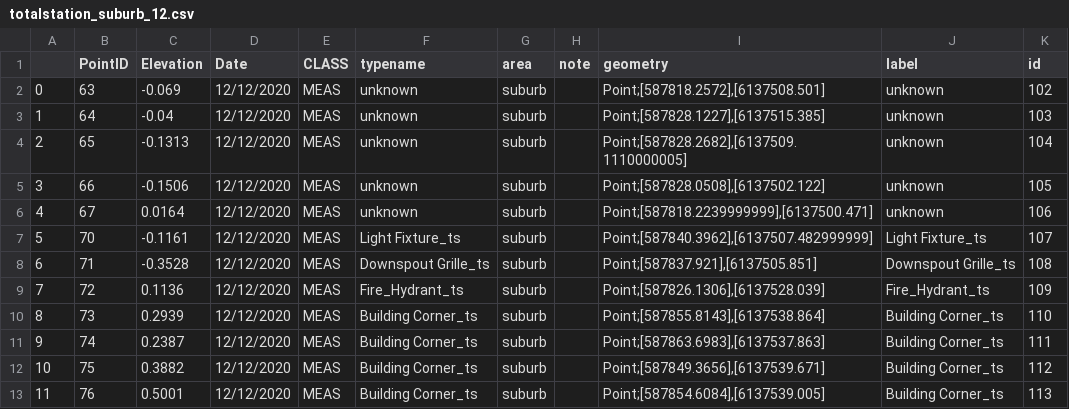
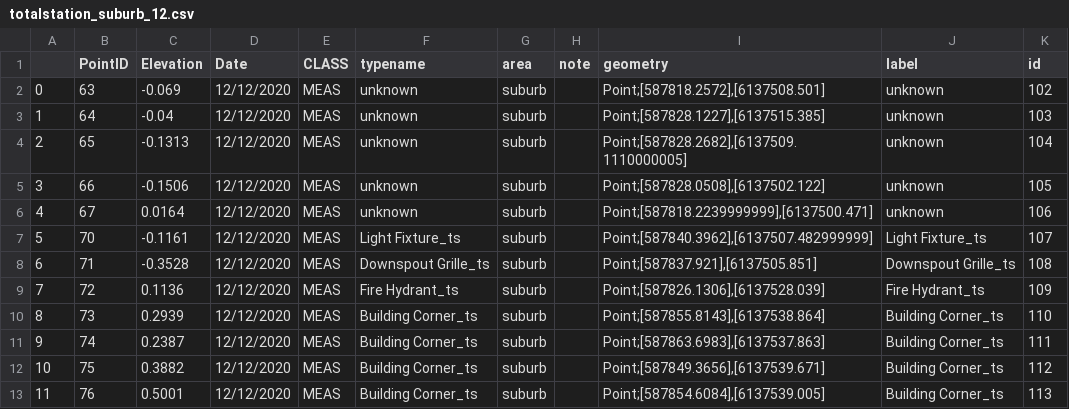
Before and after one commit to OliverVea/jayde16_olvea16_masters_2021, a CSV file: v1/files/areas/totalstation_suburb_12.csv, drawn as a sheet.

Commit message:
Update totalstation_suburb_12.csv

```diff
--- a/v1/files/areas/totalstation_suburb_12.csv
+++ b/v1/files/areas/totalstation_suburb_12.csv
@@ -8,3 +8,3 @@
 6,71,-0.3528,12/12/2020,MEAS,Downspout Grille_ts,suburb,,"Point;[587837.921],[6137505.851]",Downspout Grille_ts,108
-7,72,0.1136,12/12/2020,MEAS,Fire_Hydrant_ts,suburb,,"Point;[587826.1306],[6137528.039]",Fire_Hydrant_ts,109
+7,72,0.1136,12/12/2020,MEAS,Fire Hydrant_ts,suburb,,"Point;[587826.1306],[6137528.039]",Fire Hydrant_ts,109
 8,73,0.2939,12/12/2020,MEAS,Building Corner_ts,suburb,,"Point;[587855.8143],[6137538.864]",Building Corner_ts,110
```
